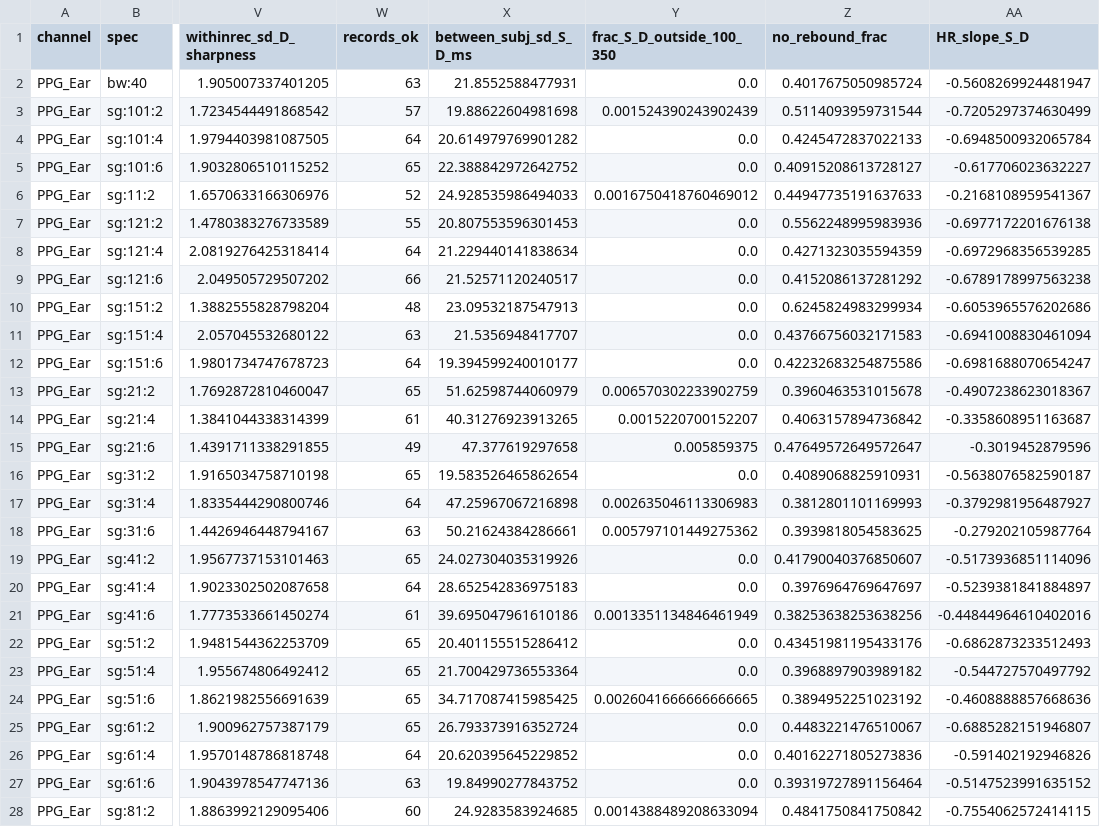
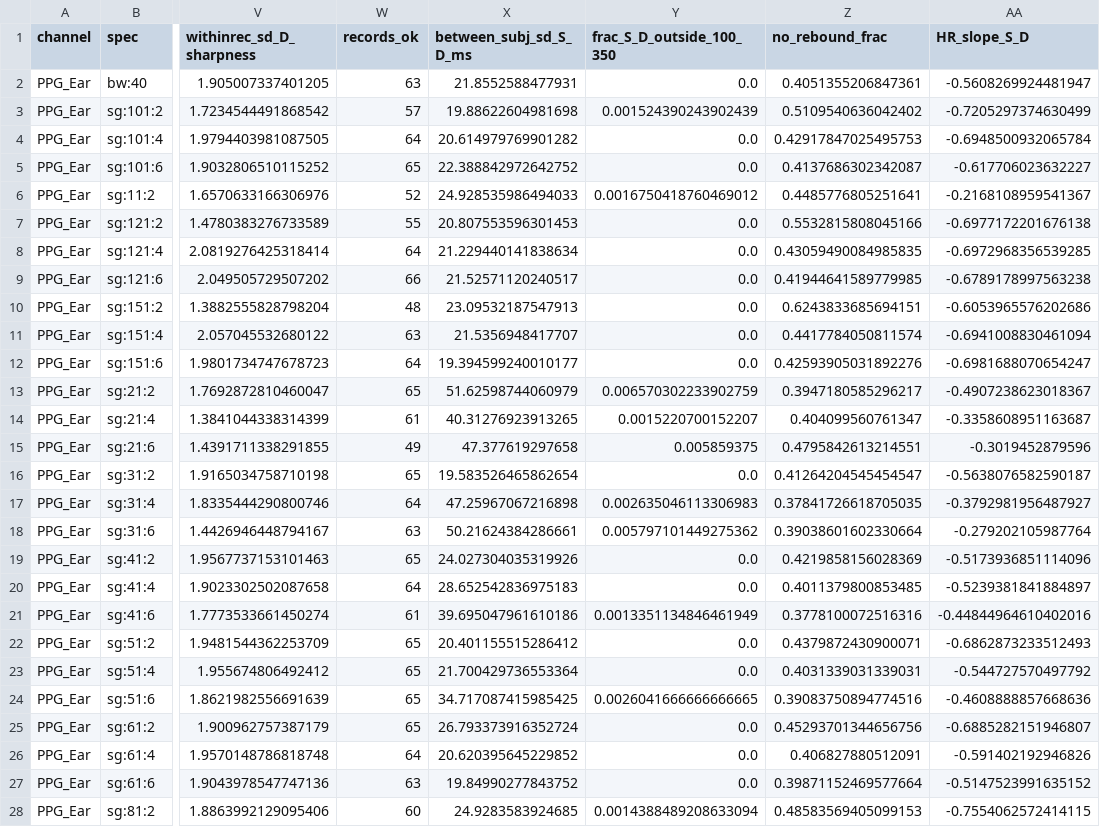
Before and after one commit to standard-model-lagrangian/reproAuricle, a CSV file: outputs/sg_grid/sg_grid_rest_filter_table.csv, drawn as a sheet; only a part is shown, gaps mark what is left out; the diff covers the shown part only; the diff names each change by its address in the sheet, - before the commit and + after, or states it on an @@ line.

```diff
--- a/outputs/sg_grid/sg_grid_rest_filter_table.csv
+++ b/outputs/sg_grid/sg_grid_rest_filter_table.csv
-Z2 (no_rebound_frac): 0.4017675050985724
+Z2 (no_rebound_frac): 0.4051355206847361
-Z3 (no_rebound_frac): 0.5114093959731544
+Z3 (no_rebound_frac): 0.5109540636042402
-Z4 (no_rebound_frac): 0.4245472837022133
+Z4 (no_rebound_frac): 0.42917847025495753
-Z5 (no_rebound_frac): 0.40915208613728127
+Z5 (no_rebound_frac): 0.4137686302342087
-Z6 (no_rebound_frac): 0.44947735191637633
+Z6 (no_rebound_frac): 0.4485776805251641
-Z7 (no_rebound_frac): 0.5562248995983936
+Z7 (no_rebound_frac): 0.5532815808045166
-Z8 (no_rebound_frac): 0.4271323035594359
+Z8 (no_rebound_frac): 0.43059490084985835
-Z9 (no_rebound_frac): 0.4152086137281292
+Z9 (no_rebound_frac): 0.41944641589779985
-Z10 (no_rebound_frac): 0.6245824983299934
+Z10 (no_rebound_frac): 0.6243833685694151
-Z11 (no_rebound_frac): 0.43766756032171583
+Z11 (no_rebound_frac): 0.4417784050811574
-Z12 (no_rebound_frac): 0.42232683254875586
+Z12 (no_rebound_frac): 0.42593905031892276
-Z13 (no_rebound_frac): 0.3960463531015678
+Z13 (no_rebound_frac): 0.3947180585296217
-Z14 (no_rebound_frac): 0.4063157894736842
+Z14 (no_rebound_frac): 0.404099560761347
-Z15 (no_rebound_frac): 0.47649572649572647
+Z15 (no_rebound_frac): 0.4795842613214551
-Z16 (no_rebound_frac): 0.4089068825910931
+Z16 (no_rebound_frac): 0.41264204545454547
-Z17 (no_rebound_frac): 0.3812801101169993
+Z17 (no_rebound_frac): 0.37841726618705035
-Z18 (no_rebound_frac): 0.3939818054583625
+Z18 (no_rebound_frac): 0.39038601602330664
-Z19 (no_rebound_frac): 0.41790040376850607
+Z19 (no_rebound_frac): 0.4219858156028369
-Z20 (no_rebound_frac): 0.3976964769647697
+Z20 (no_rebound_frac): 0.4011379800853485
-Z21 (no_rebound_frac): 0.38253638253638256
+Z21 (no_rebound_frac): 0.3778100072516316
-Z22 (no_rebound_frac): 0.43451981195433176
+Z22 (no_rebound_frac): 0.4379872430900071
-Z23 (no_rebound_frac): 0.3968897903989182
+Z23 (no_rebound_frac): 0.4031339031339031
-Z24 (no_rebound_frac): 0.3894952251023192
+Z24 (no_rebound_frac): 0.39083750894774516
-Z25 (no_rebound_frac): 0.4483221476510067
+Z25 (no_rebound_frac): 0.45293701344656756
-Z26 (no_rebound_frac): 0.40162271805273836
+Z26 (no_rebound_frac): 0.406827880512091
-Z27 (no_rebound_frac): 0.39319727891156464
+Z27 (no_rebound_frac): 0.39871152469577664
-Z28 (no_rebound_frac): 0.4841750841750842
+Z28 (no_rebound_frac): 0.48583569405099153
```
Also changed, not shown: 31 edited cells elsewhere in this file, outputs/drules/d_rule_reaction_reference.csv, outputs/screen/screen_rest_filter_table.csv, 41 other files.
